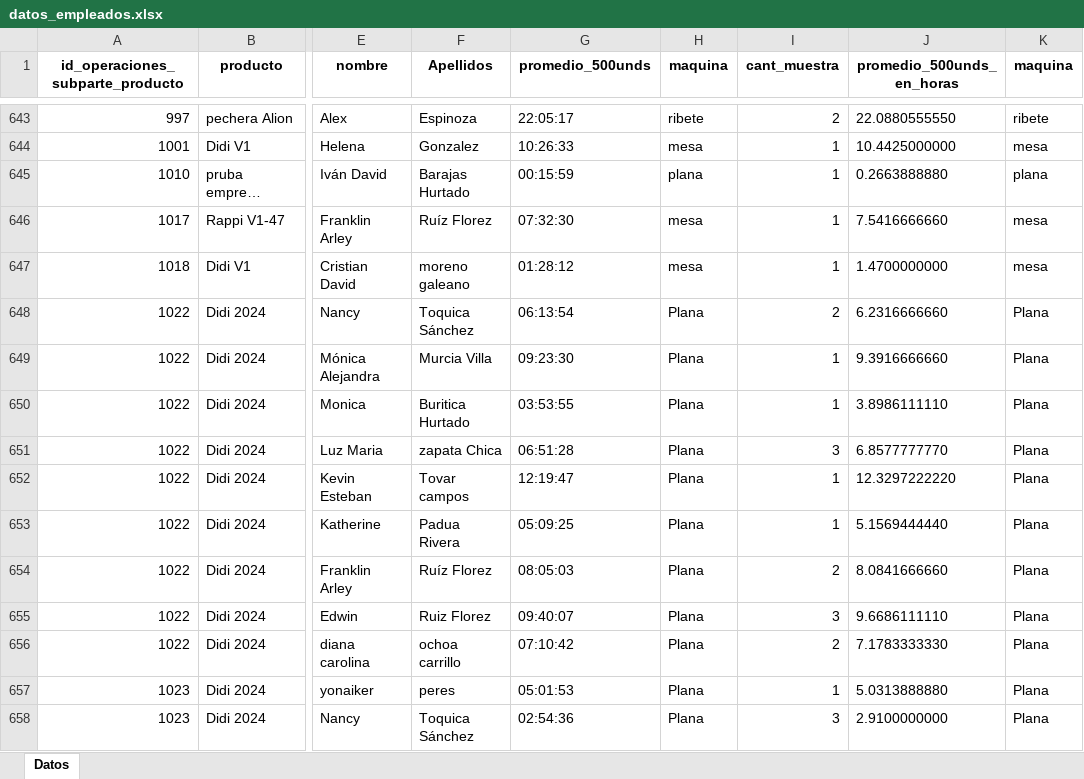
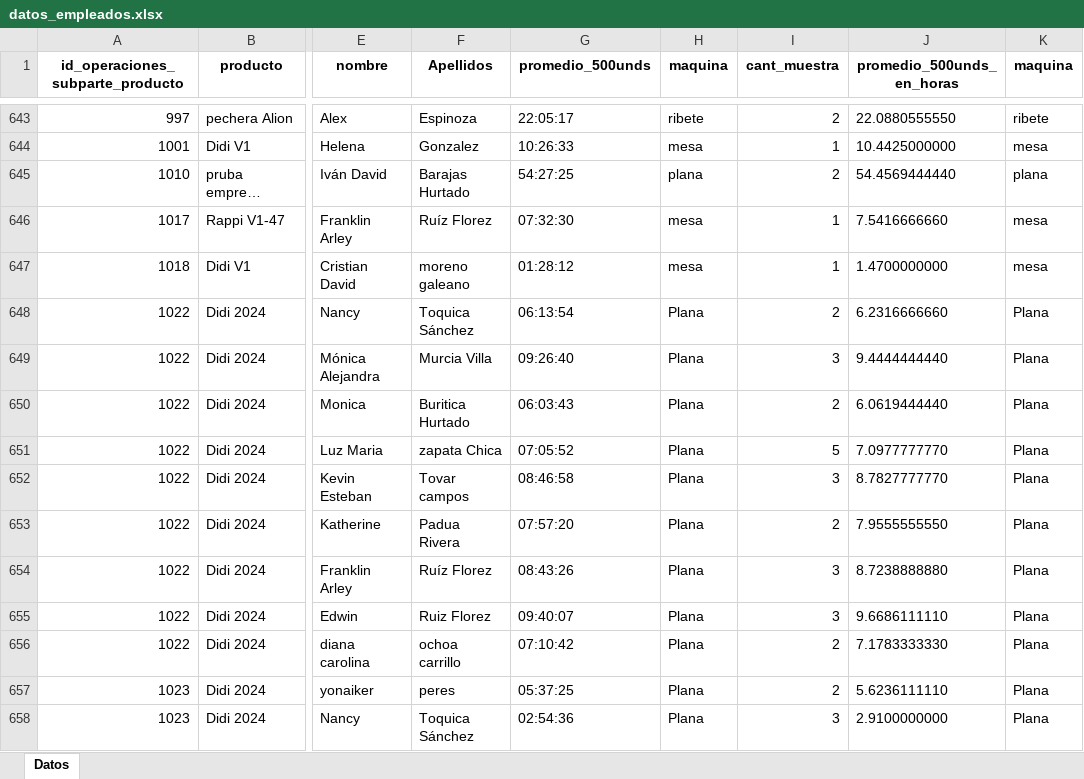
Before and after one commit to ibarajas248/Tiempos_produccion_khushi, an Excel workbook: datos_empleados.xlsx, sheet Datos, drawn as a sheet; only a part is shown, gaps mark what is left out; long unchanged cells end in …; values as stored, in another font and other column widths than the file's, no borders; the diff covers the shown part only; the diff names each change by its address in the sheet, - before the commit and + after, or states it on an @@ line.

```diff
--- a/datos_empleados.xlsx (sheet Datos)
+++ b/datos_empleados.xlsx (sheet Datos)
-G645 (promedio_500unds): 00:15:59
+G645 (promedio_500unds): 54:27:25
-I645 (cant_muestra): 1
+I645 (cant_muestra): 2
-J645 (promedio_500unds_en_horas): 0.2663888880
+J645 (promedio_500unds_en_horas): 54.4569444440
-G649 (promedio_500unds): 09:23:30
+G649 (promedio_500unds): 09:26:40
-I649 (cant_muestra): 1
+I649 (cant_muestra): 3
-J649 (promedio_500unds_en_horas): 9.3916666660
+J649 (promedio_500unds_en_horas): 9.4444444440
-G650 (promedio_500unds): 03:53:55
+G650 (promedio_500unds): 06:03:43
-I650 (cant_muestra): 1
+I650 (cant_muestra): 2
-J650 (promedio_500unds_en_horas): 3.8986111110
+J650 (promedio_500unds_en_horas): 6.0619444440
-G651 (promedio_500unds): 06:51:28
+G651 (promedio_500unds): 07:05:52
-I651 (cant_muestra): 3
+I651 (cant_muestra): 5
-J651 (promedio_500unds_en_horas): 6.8577777770
+J651 (promedio_500unds_en_horas): 7.0977777770
-G652 (promedio_500unds): 12:19:47
+G652 (promedio_500unds): 08:46:58
-I652 (cant_muestra): 1
+I652 (cant_muestra): 3
-J652 (promedio_500unds_en_horas): 12.3297222220
+J652 (promedio_500unds_en_horas): 8.7827777770
-G653 (promedio_500unds): 05:09:25
+G653 (promedio_500unds): 07:57:20
-I653 (cant_muestra): 1
+I653 (cant_muestra): 2
-J653 (promedio_500unds_en_horas): 5.1569444440
+J653 (promedio_500unds_en_horas): 7.9555555550
-G654 (promedio_500unds): 08:05:03
+G654 (promedio_500unds): 08:43:26
-I654 (cant_muestra): 2
+I654 (cant_muestra): 3
-J654 (promedio_500unds_en_horas): 8.0841666660
+J654 (promedio_500unds_en_horas): 8.7238888880
-G657 (promedio_500unds): 05:01:53
+G657 (promedio_500unds): 05:37:25
-I657 (cant_muestra): 1
+I657 (cant_muestra): 2
-J657 (promedio_500unds_en_horas): 5.0313888880
+J657 (promedio_500unds_en_horas): 5.6236111110
```
Also changed, not shown: 42 added rows, 1 removed row and 212 edited cells elsewhere in this sheet, datos_empleados_todas.xlsx, datos_generales.xlsx.
